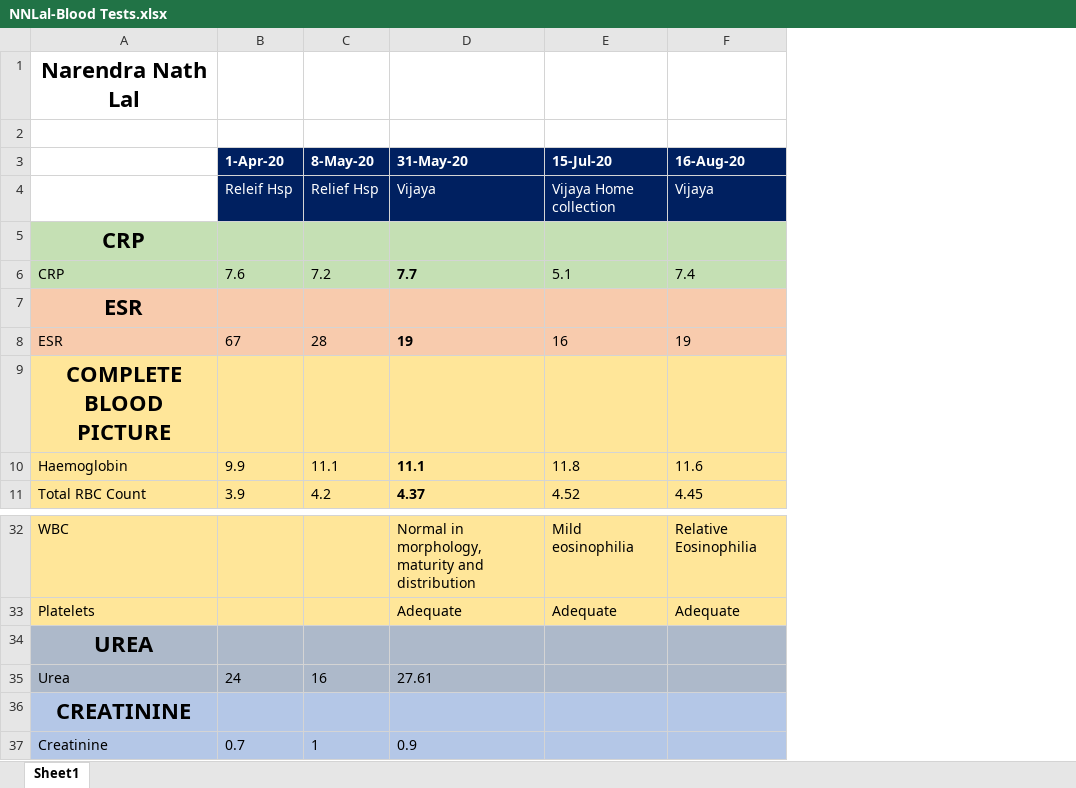
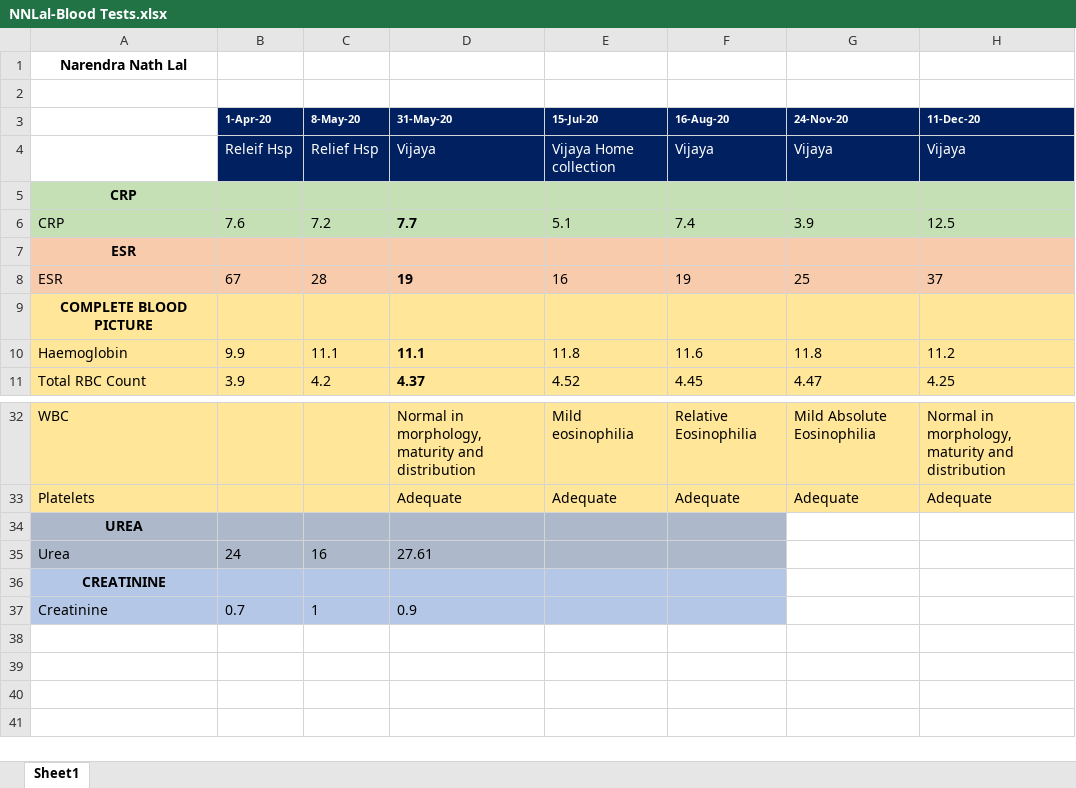
Before and after one commit to kmrabhinav/Medical, an Excel workbook: NNLal/Ortho/NNLal-Blood Tests.xlsx, sheet Sheet1, drawn as a sheet; only a part is shown, gaps mark what is left out; values as stored, in another font and other column widths than the file's, no borders; the diff names each change by its address in the sheet, - before the commit and + after, or states it on an @@ line.

Commit message:
updated charts

```diff
--- a/NNLal/Ortho/NNLal-Blood Tests.xlsx (sheet Sheet1)
+++ b/NNLal/Ortho/NNLal-Blood Tests.xlsx (sheet Sheet1)
+column G (24-Nov-20), rows 4-11: Vijaya |  | 3.9 |  | 25 |  | 11.8 | 4.47; rows 32-33: Mild Absolute Eosinophilia | Adequate
+column H (11-Dec-20), rows 4-11: Vijaya |  | 12.5 |  | 37 |  | 11.2 | 4.25; rows 32-33: Normal in morphology, maturity and distribution | Adequate
@@ A1 text size: smaller @@
@@ B3:F3 text size: smaller @@
@@ A5 text size: smaller @@
@@ A7 text size: smaller @@
@@ A9 text size: smaller @@
@@ A34 text size: smaller @@
@@ A36 text size: smaller @@
```
